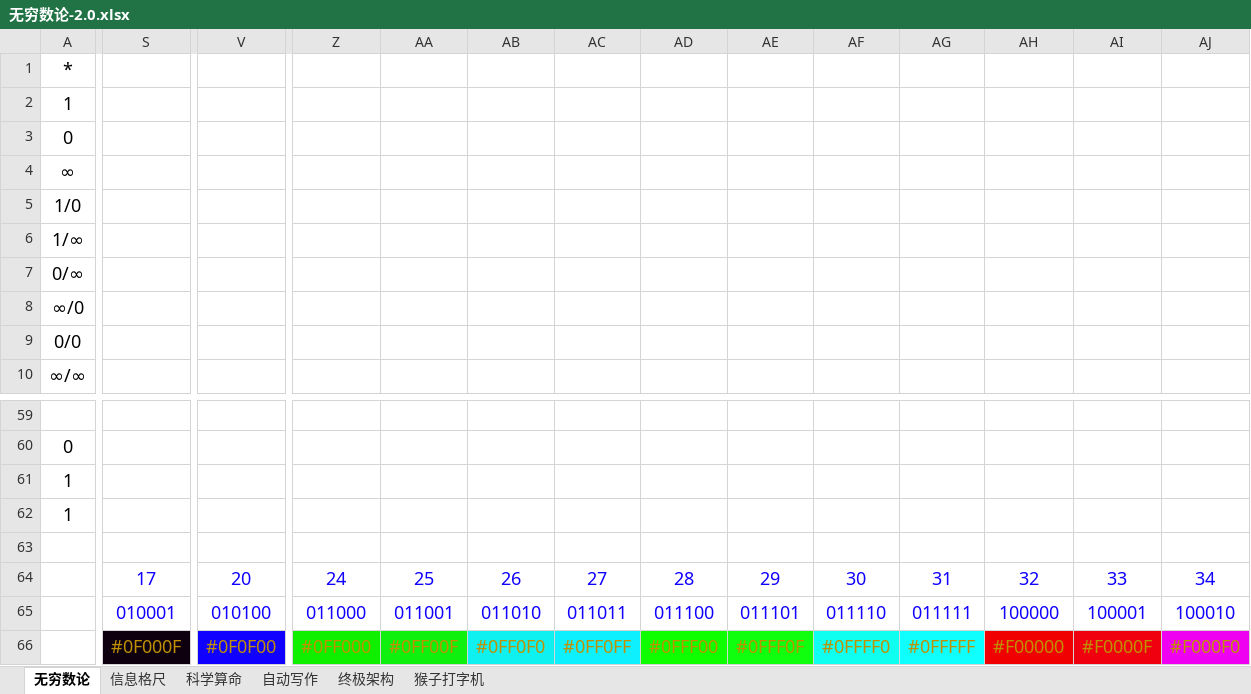
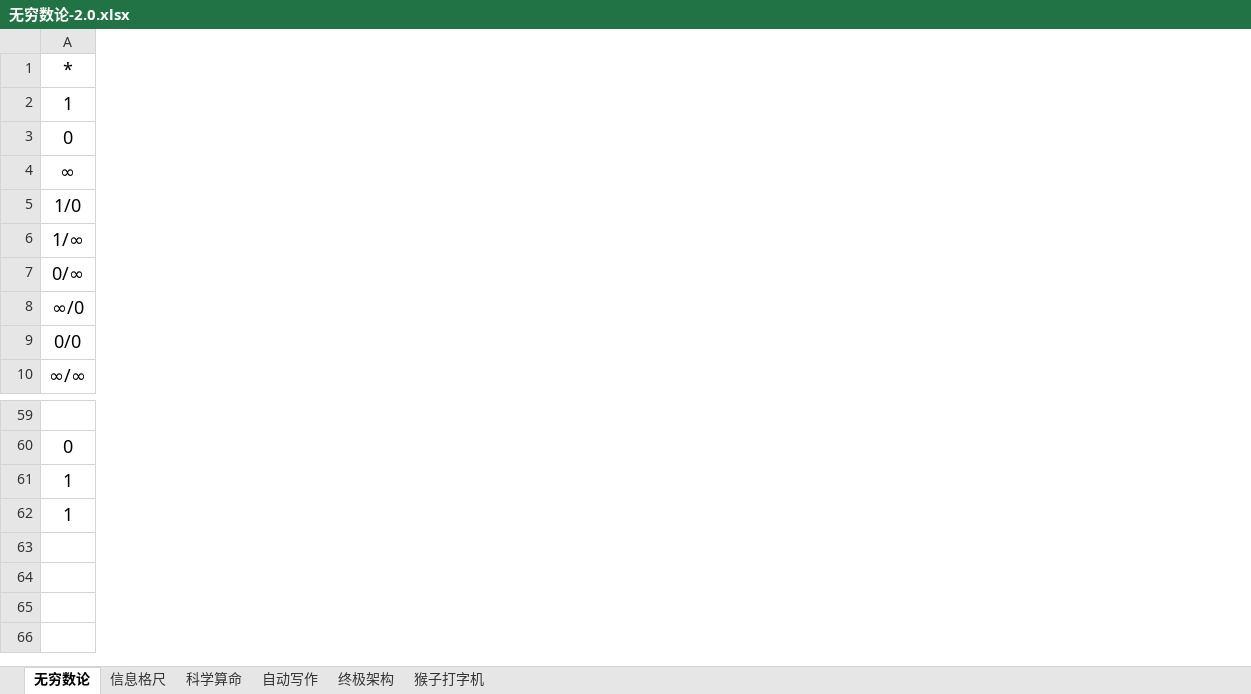
Before and after one commit to guhhhhaa/scifi-movel-generator-excel, an Excel workbook: 无穷数论-2.0.xlsx, sheet 无穷数论, drawn as a sheet; only a part is shown, gaps mark what is left out; values as stored, in another font and other column widths than the file's, no borders; removed rows and columns are numbered as before the commit, all else as after; rows hold the shown columns only; the diff covers the shown part only; the diff names each change by its address in the sheet, - before the commit and + after, or states it on an @@ line.

Commit message:
Update 无穷数论-2.0.xlsx

```diff
--- a/无穷数论-2.0.xlsx (sheet 无穷数论)
+++ b/无穷数论-2.0.xlsx (sheet 无穷数论)
-column S, empty
-column V, empty
-column Z, empty
-column AA, empty
-column AB, empty
-column AC, empty
-column AD, empty
-column AE, empty
-column AF, empty
-column AG, empty
-column AH, empty
-column AI, empty
-column AJ, empty
-row 63: (empty)
-row 64:  | 17 | 20 | 24 | 25 | 26 | 27 | 28 | 29 | 30 | 31 | 32 | 33 | 34
-row 65:  | 010001 | 010100 | 011000 | 011001 | 011010 | 011011 | 011100 | 011101 | 011110 | 011111 | 100000 | 100001 | 100010
-row 66:  | #0F000F | #0F0F00 | #0FF000 | #0FF00F | #0FF0F0 | #0FF0FF | #0FFF00 | #0FFF0F | #0FFFF0 | #0FFFFF | #F00000 | #F0000F | #F000F0
```
Also changed, not shown: 2 added columns and 8 removed columns elsewhere in this sheet, sheet 信息格尺.
